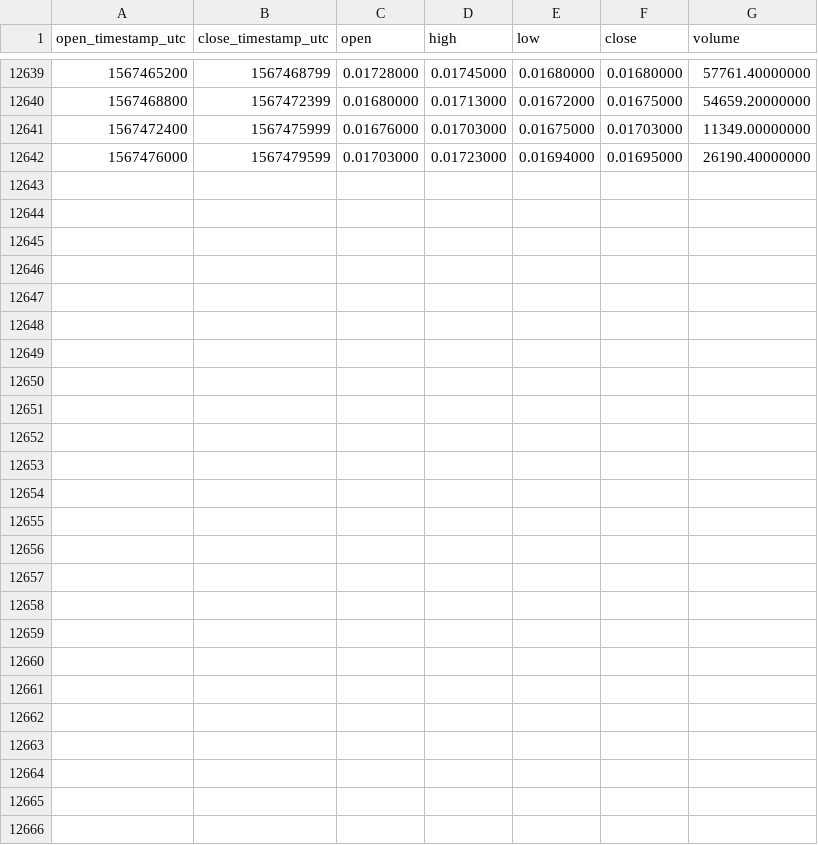
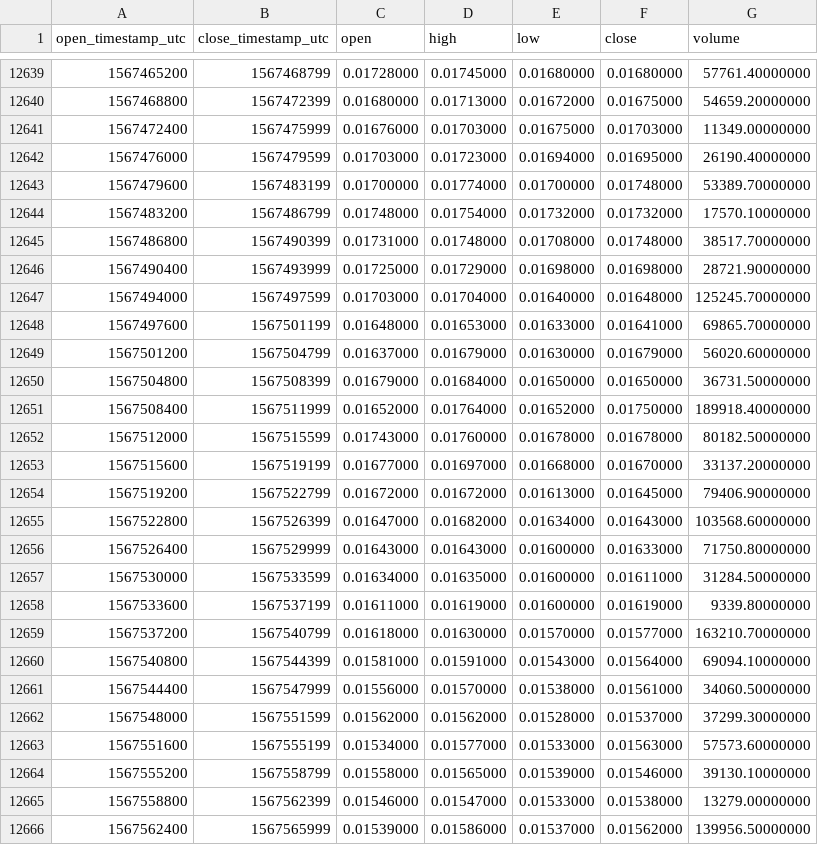
Before and after one commit to cryptobigbro/binance-WANBNB, a CSV file: binance-WANBNB-1h.csv, drawn as a sheet; only a part is shown, gaps mark what is left out; the diff names each change by its address in the sheet, - before the commit and + after, or states it on an @@ line.

Commit message:
Update OHLCV data.

```diff
--- a/binance-WANBNB-1h.csv
+++ b/binance-WANBNB-1h.csv
+row 12643: 1567479600 | 1567483199 | 0.01700000 | 0.01774000 | 0.01700000 | 0.01748000 | 53389.70000000
+row 12644: 1567483200 | 1567486799 | 0.01748000 | 0.01754000 | 0.01732000 | 0.01732000 | 17570.10000000
+row 12645: 1567486800 | 1567490399 | 0.01731000 | 0.01748000 | 0.01708000 | 0.01748000 | 38517.70000000
+row 12646: 1567490400 | 1567493999 | 0.01725000 | 0.01729000 | 0.01698000 | 0.01698000 | 28721.90000000
+row 12647: 1567494000 | 1567497599 | 0.01703000 | 0.01704000 | 0.01640000 | 0.01648000 | 125245.70000000
+row 12648: 1567497600 | 1567501199 | 0.01648000 | 0.01653000 | 0.01633000 | 0.01641000 | 69865.70000000
+row 12649: 1567501200 | 1567504799 | 0.01637000 | 0.01679000 | 0.01630000 | 0.01679000 | 56020.60000000
+row 12650: 1567504800 | 1567508399 | 0.01679000 | 0.01684000 | 0.01650000 | 0.01650000 | 36731.50000000
+row 12651: 1567508400 | 1567511999 | 0.01652000 | 0.01764000 | 0.01652000 | 0.01750000 | 189918.40000000
+row 12652: 1567512000 | 1567515599 | 0.01743000 | 0.01760000 | 0.01678000 | 0.01678000 | 80182.50000000
+row 12653: 1567515600 | 1567519199 | 0.01677000 | 0.01697000 | 0.01668000 | 0.01670000 | 33137.20000000
+row 12654: 1567519200 | 1567522799 | 0.01672000 | 0.01672000 | 0.01613000 | 0.01645000 | 79406.90000000
+row 12655: 1567522800 | 1567526399 | 0.01647000 | 0.01682000 | 0.01634000 | 0.01643000 | 103568.60000000
+row 12656: 1567526400 | 1567529999 | 0.01643000 | 0.01643000 | 0.01600000 | 0.01633000 | 71750.80000000
+row 12657: 1567530000 | 1567533599 | 0.01634000 | 0.01635000 | 0.01600000 | 0.01611000 | 31284.50000000
+row 12658: 1567533600 | 1567537199 | 0.01611000 | 0.01619000 | 0.01600000 | 0.01619000 | 9339.80000000
+row 12659: 1567537200 | 1567540799 | 0.01618000 | 0.01630000 | 0.01570000 | 0.01577000 | 163210.70000000
+row 12660: 1567540800 | 1567544399 | 0.01581000 | 0.01591000 | 0.01543000 | 0.01564000 | 69094.10000000
+row 12661: 1567544400 | 1567547999 | 0.01556000 | 0.01570000 | 0.01538000 | 0.01561000 | 34060.50000000
+row 12662: 1567548000 | 1567551599 | 0.01562000 | 0.01562000 | 0.01528000 | 0.01537000 | 37299.30000000
+row 12663: 1567551600 | 1567555199 | 0.01534000 | 0.01577000 | 0.01533000 | 0.01563000 | 57573.60000000
+row 12664: 1567555200 | 1567558799 | 0.01558000 | 0.01565000 | 0.01539000 | 0.01546000 | 39130.10000000
+row 12665: 1567558800 | 1567562399 | 0.01546000 | 0.01547000 | 0.01533000 | 0.01538000 | 13279.00000000
+row 12666: 1567562400 | 1567565999 | 0.01539000 | 0.01586000 | 0.01537000 | 0.01562000 | 139956.50000000
```
Also changed, not shown: binance-WANBNB-1d.csv.
